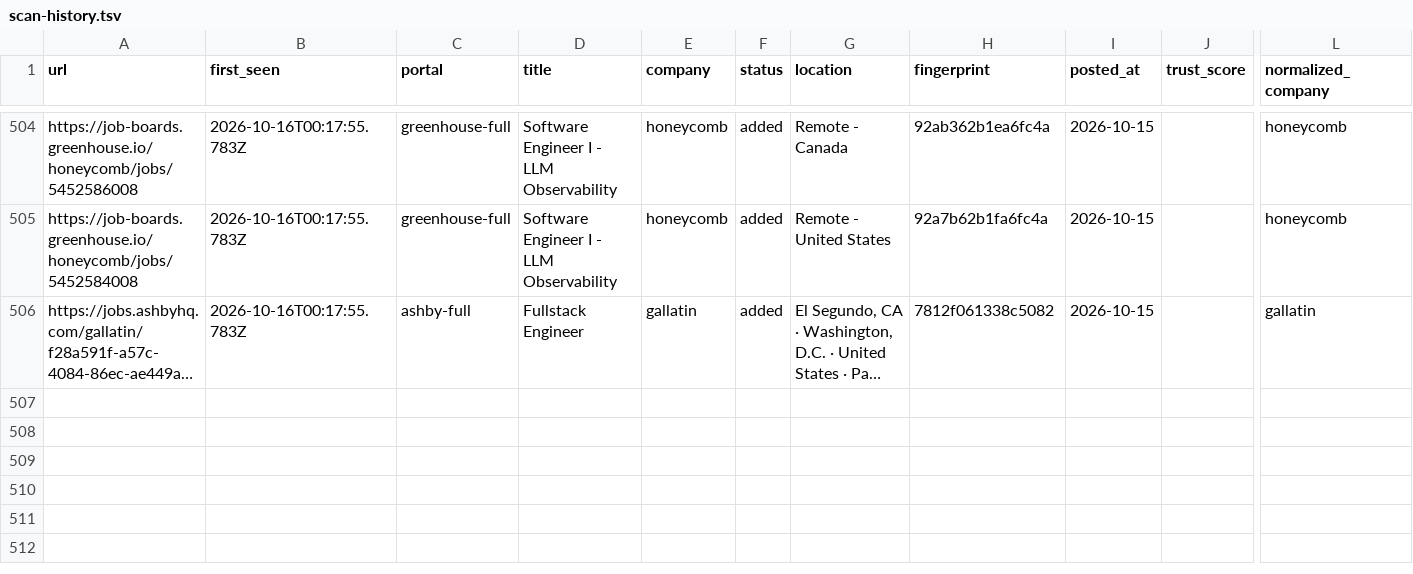
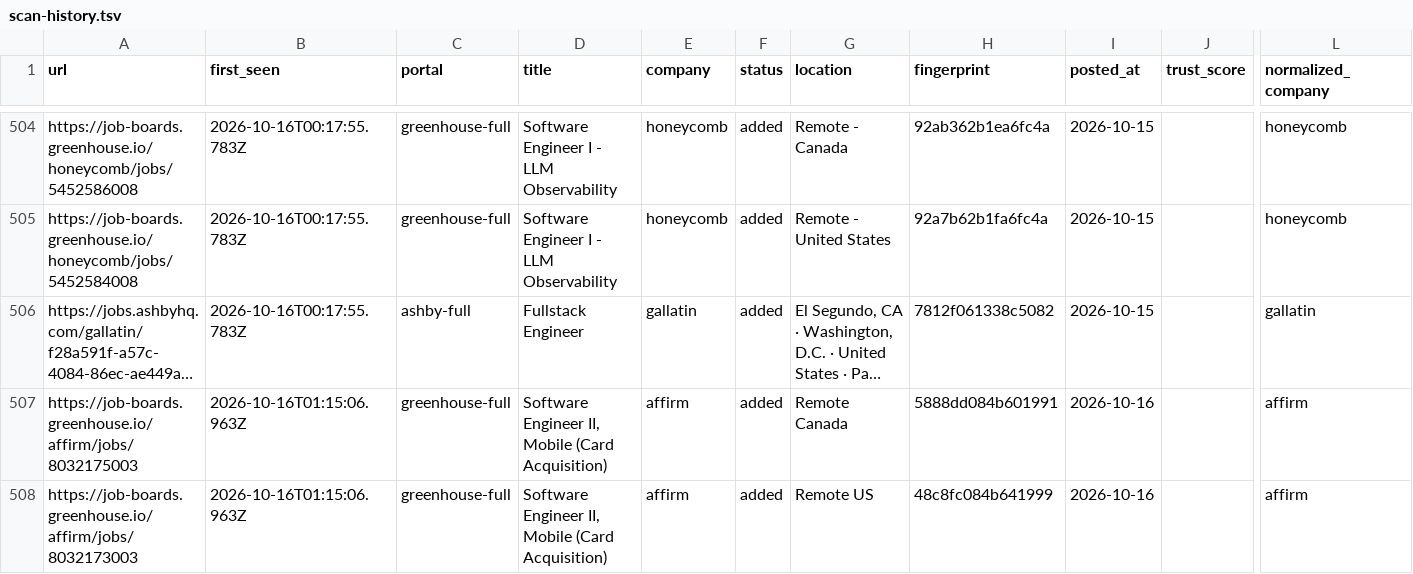
Before and after one commit to manavmalavia18/ghal-scanner, a TSV file: data/scan-history.tsv, drawn as a sheet; only a part is shown, gaps mark what is left out; long unchanged cells end in …; rows hold the shown columns only; the diff names each change by its address in the sheet, - before the commit and + after, or states it on an @@ line.

```diff
--- a/data/scan-history.tsv
+++ b/data/scan-history.tsv
+row 507: https://job-boards.greenhouse.io/affirm/jobs/8032175003 | 2026-10-16T01:15:06.963Z | greenhouse-full | Software Engineer II, Mobile (Card Acquisition) | affirm | added | Remote Canada | 5888dd084b601991 | 2026-10-16 |  | affirm
+row 508: https://job-boards.greenhouse.io/affirm/jobs/8032173003 | 2026-10-16T01:15:06.963Z | greenhouse-full | Software Engineer II, Mobile (Card Acquisition) | affirm | added | Remote US | 48c8fc084b641999 | 2026-10-16 |  | affirm
```
Also changed, not shown: 3 other files.
